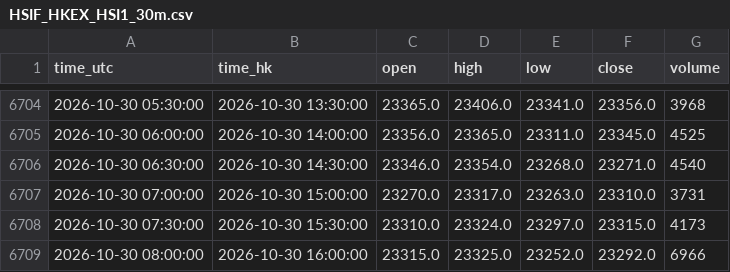
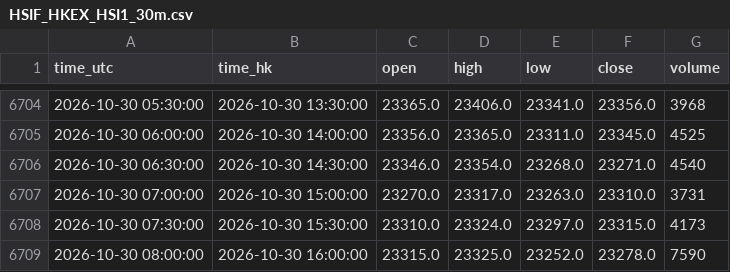
Before and after one commit to ronaldo8282/rs-us-daily, a CSV file: docs/tpo/data/HSIF_HKEX_HSI1_30m.csv, drawn as a sheet; only a part is shown, gaps mark what is left out.

Commit message:
chore(tpo): HSIF live 30m session update 2026-10-30

```diff
--- a/docs/tpo/data/HSIF_HKEX_HSI1_30m.csv
+++ b/docs/tpo/data/HSIF_HKEX_HSI1_30m.csv
@@ -6708,2 +6708,2 @@ time_utc,time_hk,open,high,low,close,volume
 2026-10-30 07:30:00,2026-10-30 15:30:00,23310.0,23324.0,23297.0,23315.0,4173
-2026-10-30 08:00:00,2026-10-30 16:00:00,23315.0,23325.0,23252.0,23292.0,6966
+2026-10-30 08:00:00,2026-10-30 16:00:00,23315.0,23325.0,23252.0,23278.0,7590
```
Also changed, not shown: 1 other file.
